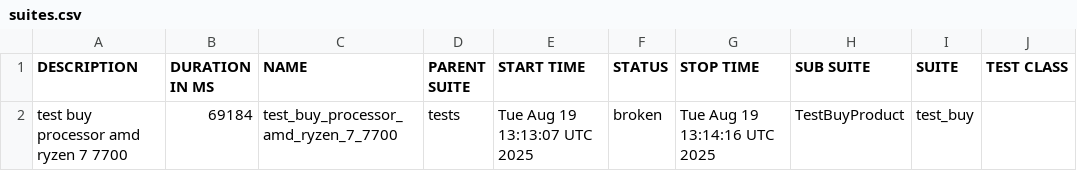
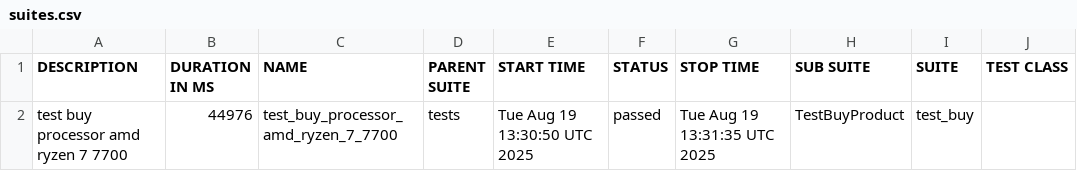
Before and after one commit to Persik78/test_ui_project_example, a CSV file: data/suites.csv, drawn as a sheet; only a part is shown; the diff names each change by its address in the sheet, - before the commit and + after, or states it on an @@ line.

Commit message:
Deploying to gh-pages from @ Persik78/test_ui_project_example@a963f9a5986b9b820012dbecf69950d7ca4ddb47 🚀

```diff
--- a/data/suites.csv
+++ b/data/suites.csv
-B2 (DURATION IN MS): 69184
+B2 (DURATION IN MS): 44976
-E2 (START TIME): Tue Aug 19 13:13:07 UTC 2025
+E2 (START TIME): Tue Aug 19 13:30:50 UTC 2025
-F2 (STATUS): broken
+F2 (STATUS): passed
-G2 (STOP TIME): Tue Aug 19 13:14:16 UTC 2025
+G2 (STOP TIME): Tue Aug 19 13:31:35 UTC 2025
```
Also changed, not shown: 28 other files.
